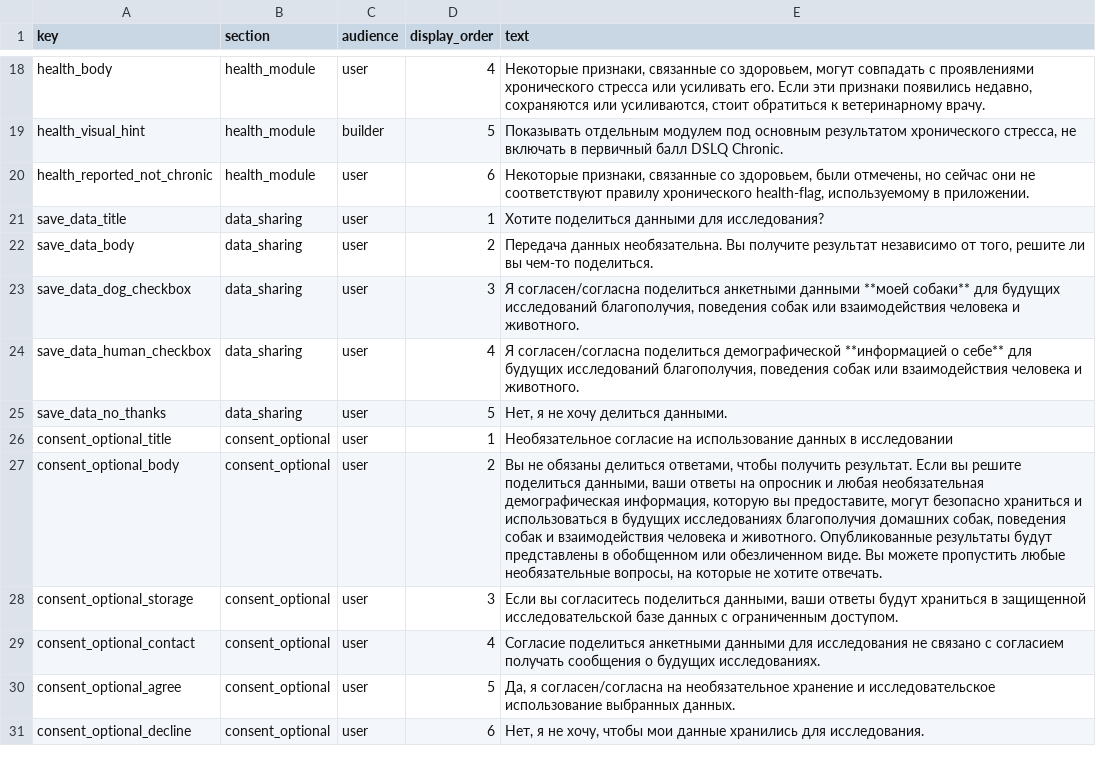
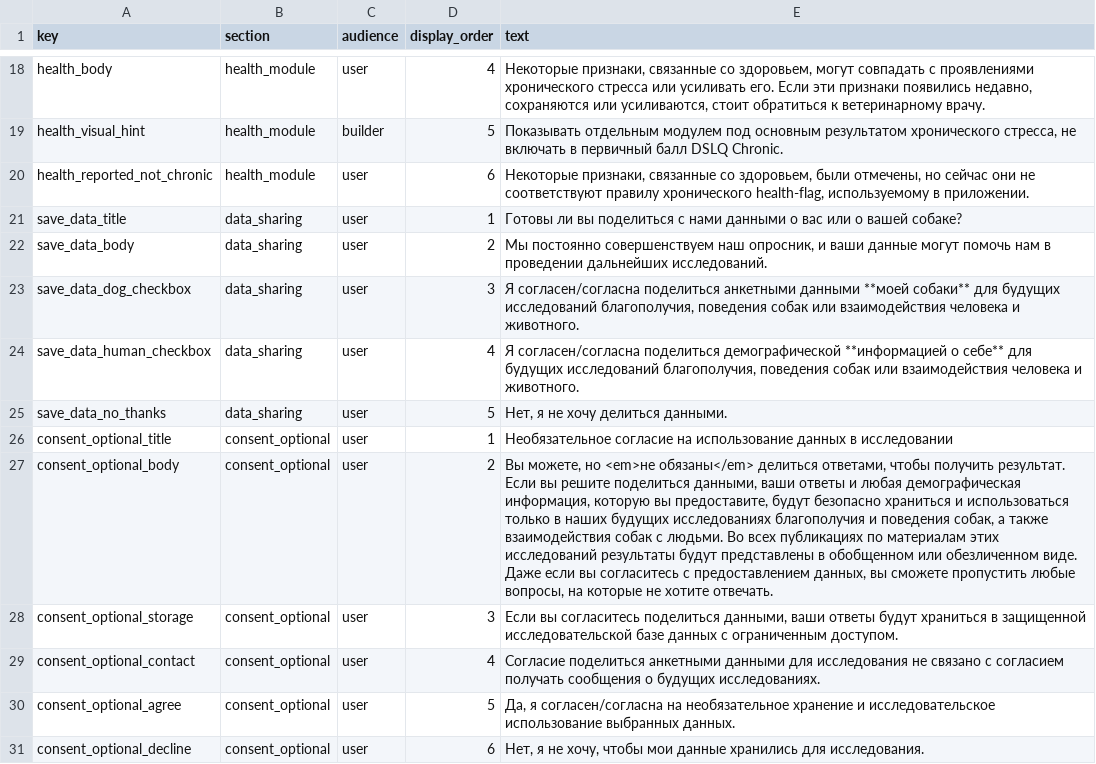
Before and after one commit to alicetananaeva/DogStressLevelQuestionnaire_RU, a CSV file: Source/DSLQ_App_Copy.csv, drawn as a sheet; only a part is shown, gaps mark what is left out; the diff covers the shown part only; the diff names each change by its address in the sheet, - before the commit and + after, or states it on an @@ line.

```diff
--- a/Source/DSLQ_App_Copy.csv
+++ b/Source/DSLQ_App_Copy.csv
-E21 (text): Хотите поделиться данными для исследования?
+E21 (text): Готовы ли вы поделиться с нами данными о вас или о вашей собаке?
-E22 (text): Передача данных необязательна. Вы получите результат независимо от того, решите ли вы чем-то поделиться.
+E22 (text): Мы постоянно совершенствуем наш опросник, и ваши данные могут помочь нам в проведении дальнейших исследований.
-E27 (text): Вы не обязаны делиться ответами, чтобы получить результат. Если вы решите поделиться данными, ваши ответы на опросник и любая необязательная демографическая информация, которую вы предоставите, могут безопасно храниться и использоваться в будущих исследованиях благополучия домашних собак, поведения собак и взаимодействия человека и животного. Опубликованные результаты будут представлены в обобщенном или обезличенном виде. Вы можете пропустить любые необязательные вопросы, на…
+E27 (text): Вы можете, но <em>не обязаны</em> делиться ответами, чтобы получить результат. Если вы решите поделиться данными, ваши ответы и любая демографическая информация, которую вы предоставите, будут безопасно храниться и использоваться только в наших будущих исследованиях благополучия и поведения собак, а также взаимодействия собак с людьми. Во всех публикациях по материалам этих исследований результаты будут представлены в обобщенном или обезличенном виде. Даже если вы согласитесь с предоставлением данных, вы сможете пропустить любые вопросы, на…
```
Also changed, not shown: 7 edited cells elsewhere in this file, Source/DSLQ_App_BehaviorItems.csv, Source/DSLQ_App_OptionalModules.csv, 1 other file.
